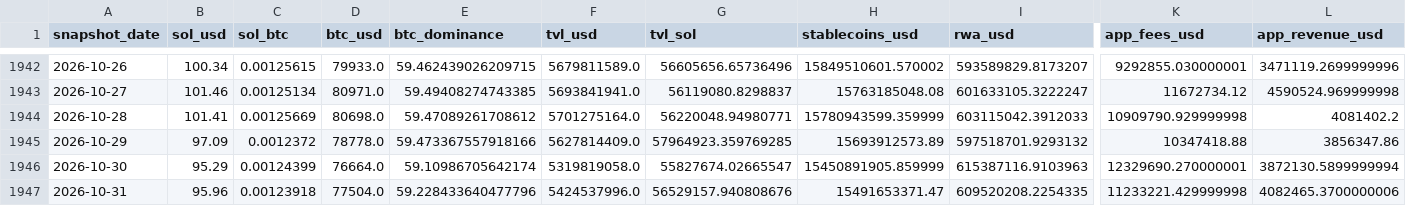
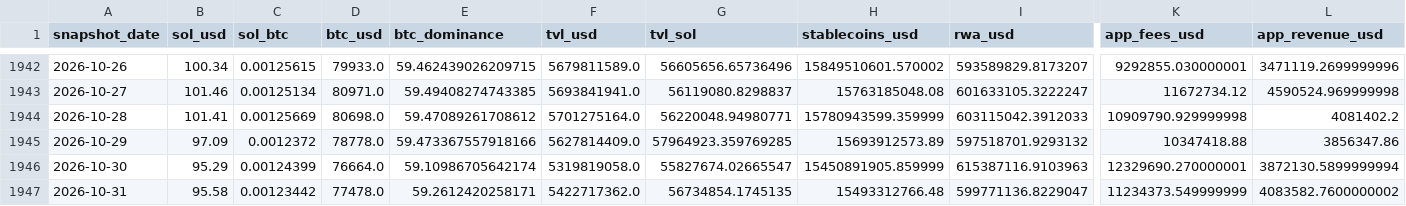
Before and after one commit to derbariton-spec/solana_monitor, a CSV file: data/solana_fundamentals.csv, drawn as a sheet; only a part is shown, gaps mark what is left out; the diff covers the shown part only; the diff names each change by its address in the sheet, - before the commit and + after, or states it on an @@ line.

```diff
--- a/data/solana_fundamentals.csv
+++ b/data/solana_fundamentals.csv
-B1947 (sol_usd): 95.96
+B1947 (sol_usd): 95.58
-C1947 (sol_btc): 0.00123918
+C1947 (sol_btc): 0.00123442
-D1947 (btc_usd): 77504.0
+D1947 (btc_usd): 77478.0
-E1947 (btc_dominance): 59.228433640477796
+E1947 (btc_dominance): 59.2612420258171
-F1947 (tvl_usd): 5424537996.0
+F1947 (tvl_usd): 5422717362.0
-G1947 (tvl_sol): 56529157.940808676
+G1947 (tvl_sol): 56734854.1745135
-H1947 (stablecoins_usd): 15491653371.47
+H1947 (stablecoins_usd): 15493312766.48
-I1947 (rwa_usd): 609520208.2254335
+I1947 (rwa_usd): 599771136.8229047
-K1947 (app_fees_usd): 11233221.429999998
+K1947 (app_fees_usd): 11234373.549999999
-L1947 (app_revenue_usd): 4082465.3700000006
+L1947 (app_revenue_usd): 4083582.7600000002
```
Also changed, not shown: 3 edited cells elsewhere in this file.
